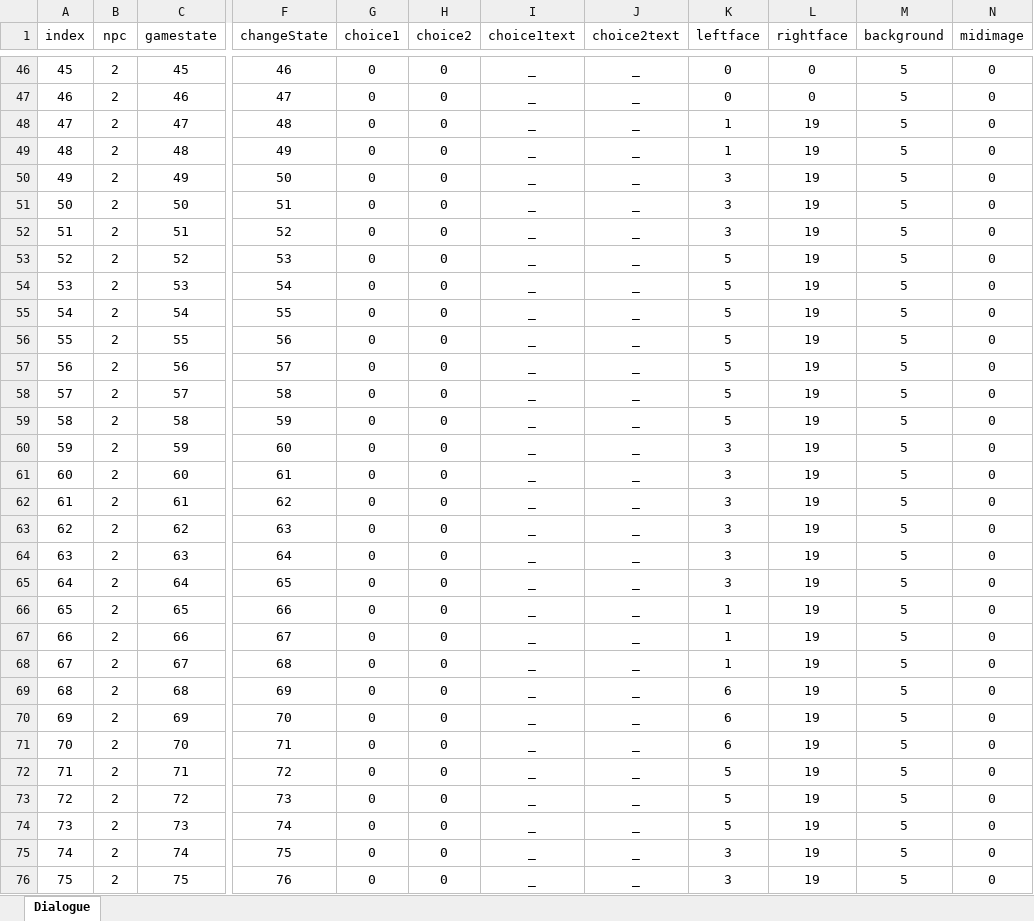
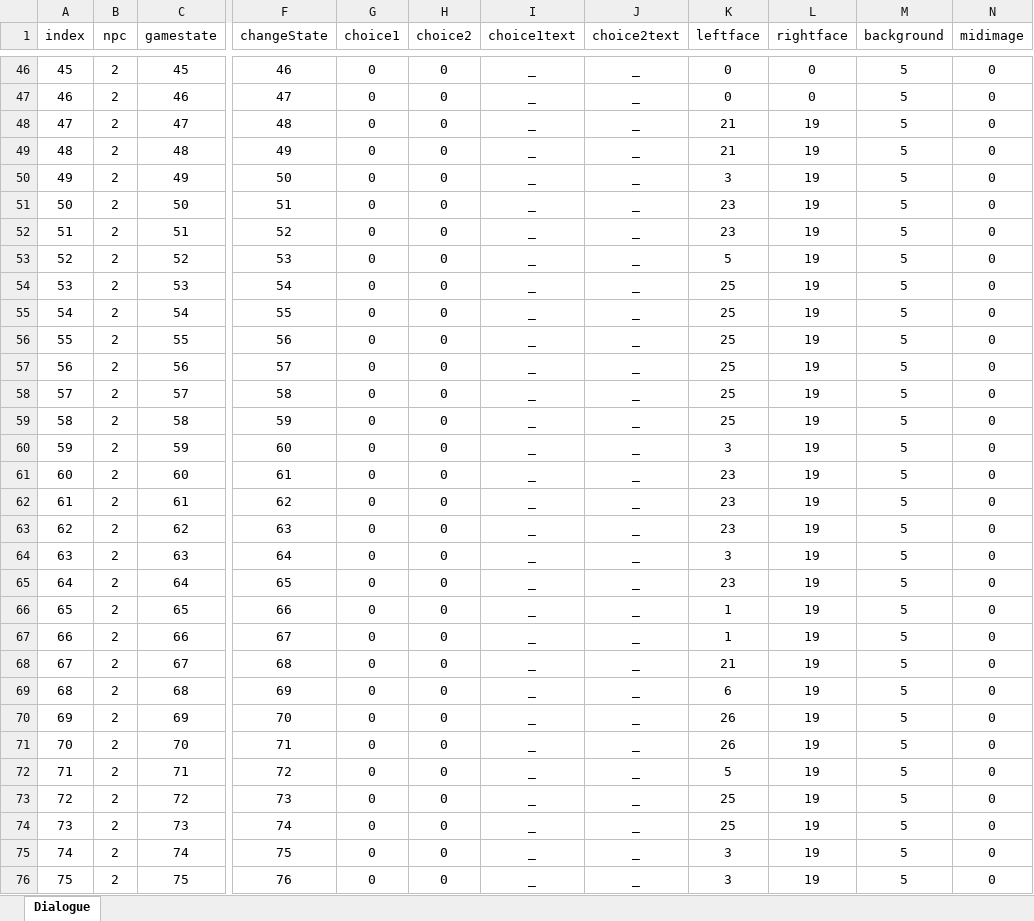
Before and after one commit to tkddnr0524/Poteking_Project, an Excel workbook: Poteking/Assets/GameResource/Excel/DialogDatas.xlsx, sheet Dialogue, drawn as a sheet; only a part is shown, gaps mark what is left out; values as stored, in another font and other column widths than the file's, no borders; the diff covers the shown part only; the diff names each change by its address in the sheet, - before the commit and + after, or states it on an @@ line.

```diff
--- a/Poteking/Assets/GameResource/Excel/DialogDatas.xlsx (sheet Dialogue)
+++ b/Poteking/Assets/GameResource/Excel/DialogDatas.xlsx (sheet Dialogue)
-K48:K49 (leftface): 1
+K48:K49 (leftface): 21
-K51:K52 (leftface): 3
+K51:K52 (leftface): 23
-K54:K59 (leftface): 5
+K54:K59 (leftface): 25
-K61:K63 (leftface): 3
+K61:K63 (leftface): 23
-K65 (leftface): 3
+K65 (leftface): 23
-K68 (leftface): 1
+K68 (leftface): 21
-K70:K71 (leftface): 6
+K70:K71 (leftface): 26
-K73:K74 (leftface): 5
+K73:K74 (leftface): 25
```
Also changed, not shown: 67 added rows and 14 edited cells elsewhere in this sheet, 30 other files.
